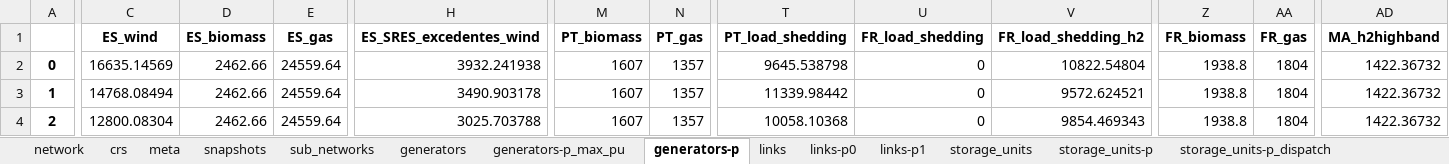
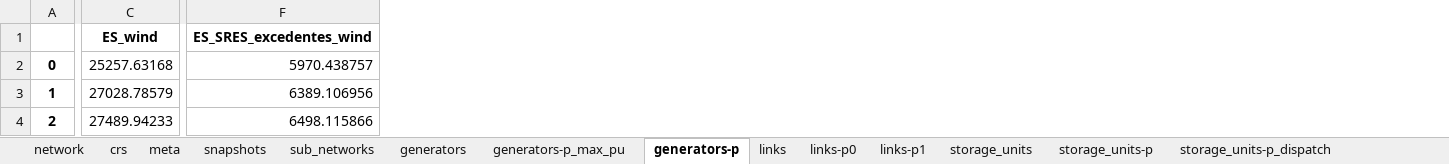
Before and after one commit to anabatres28-png/Dispatching-Project-in-PypSA, an Excel workbook: hojas_de_datos/ResultadosDispatchingg.xlsx, sheet generators-p, drawn as a sheet; only a part is shown, gaps mark what is left out; values as stored, in another font and other column widths than the file's, no borders; removed rows and columns are numbered as before the commit, all else as after; the diff covers the shown part only; the diff names each change by its address in the sheet, - before the commit and + after, or states it on an @@ line.

```diff
--- a/hojas_de_datos/ResultadosDispatchingg.xlsx (sheet generators-p)
+++ b/hojas_de_datos/ResultadosDispatchingg.xlsx (sheet generators-p)
-column D (ES_biomass), rows 2-4: all 2462.66
-column E (ES_gas), rows 2-4: all 24559.64
-column M (PT_biomass), rows 2-4: all 1607
-column N (PT_gas), rows 2-4: all 1357
-column T (PT_load_shedding), rows 2-4: 9645.538798 | 11339.98442 | 10058.10368
-column U (FR_load_shedding), rows 2-4: all 0
-column V (FR_load_shedding_h2), rows 2-4: 10822.54804 | 9572.624521 | 9854.469343
-column Z (FR_biomass), rows 2-4: all 1938.8
-column AA (FR_gas), rows 2-4: all 1804
-column AD (MA_h2highband), rows 2-4: all 1422.36732
-C2 (ES_wind): 16635.14569
+C2 (ES_wind): 25257.63168
-F2 (ES_SRES_excedentes_wind): 3932.241938
+F2 (ES_SRES_excedentes_wind): 5970.438757
-C3 (ES_wind): 14768.08494
+C3 (ES_wind): 27028.78579
-F3 (ES_SRES_excedentes_wind): 3490.903178
+F3 (ES_SRES_excedentes_wind): 6389.106956
-C4 (ES_wind): 12800.08304
+C4 (ES_wind): 27489.94233
-F4 (ES_SRES_excedentes_wind): 3025.703788
+F4 (ES_SRES_excedentes_wind): 6498.115866
```
Also changed, not shown: 1879 edited cells elsewhere in this sheet, sheet links-p1, sheet links-p0, sheet buses-marginal_price, sheet generators-p_max_pu, sheet buses-p, sheet storage_units-state_of_charge, 11 more sheets, 3 other files.
